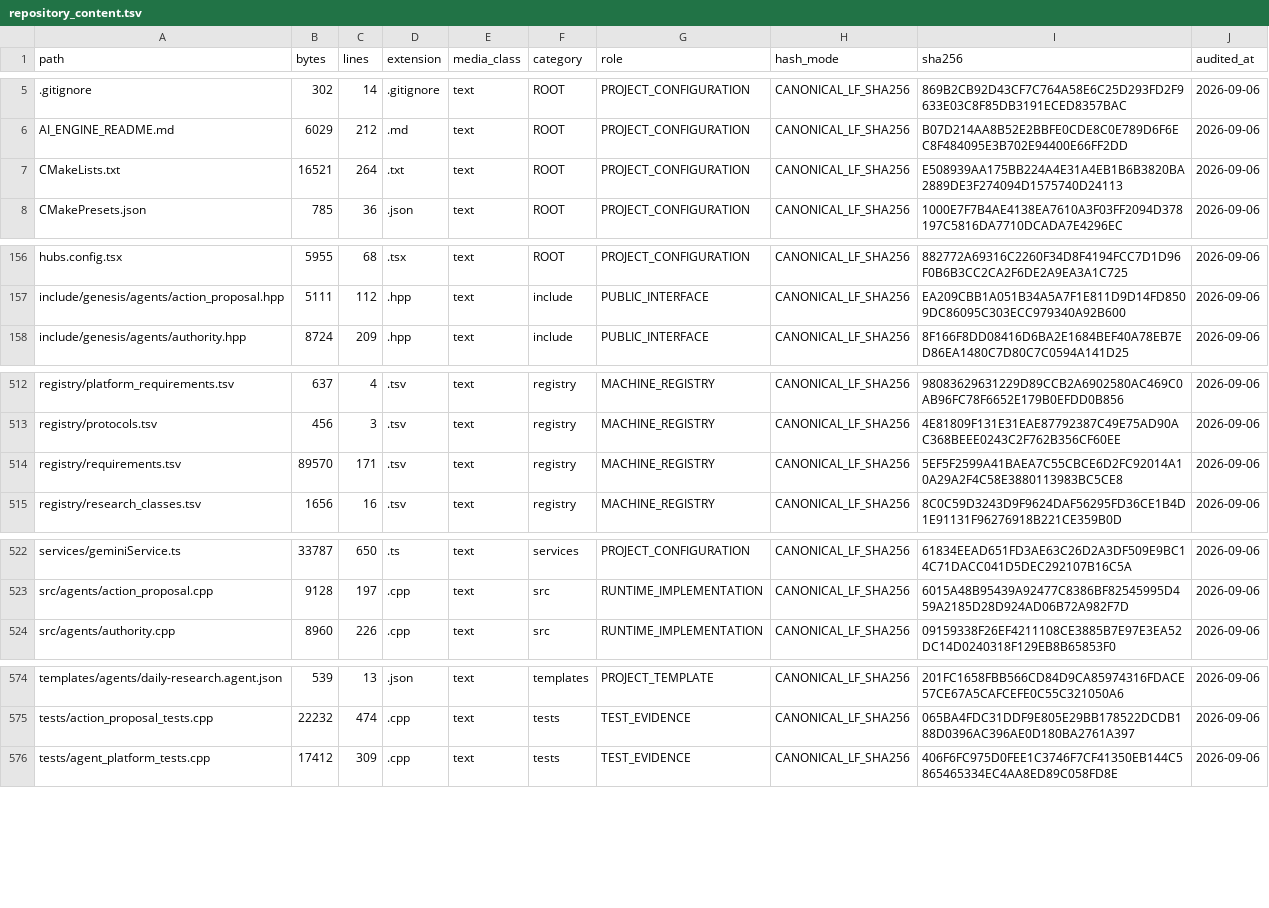
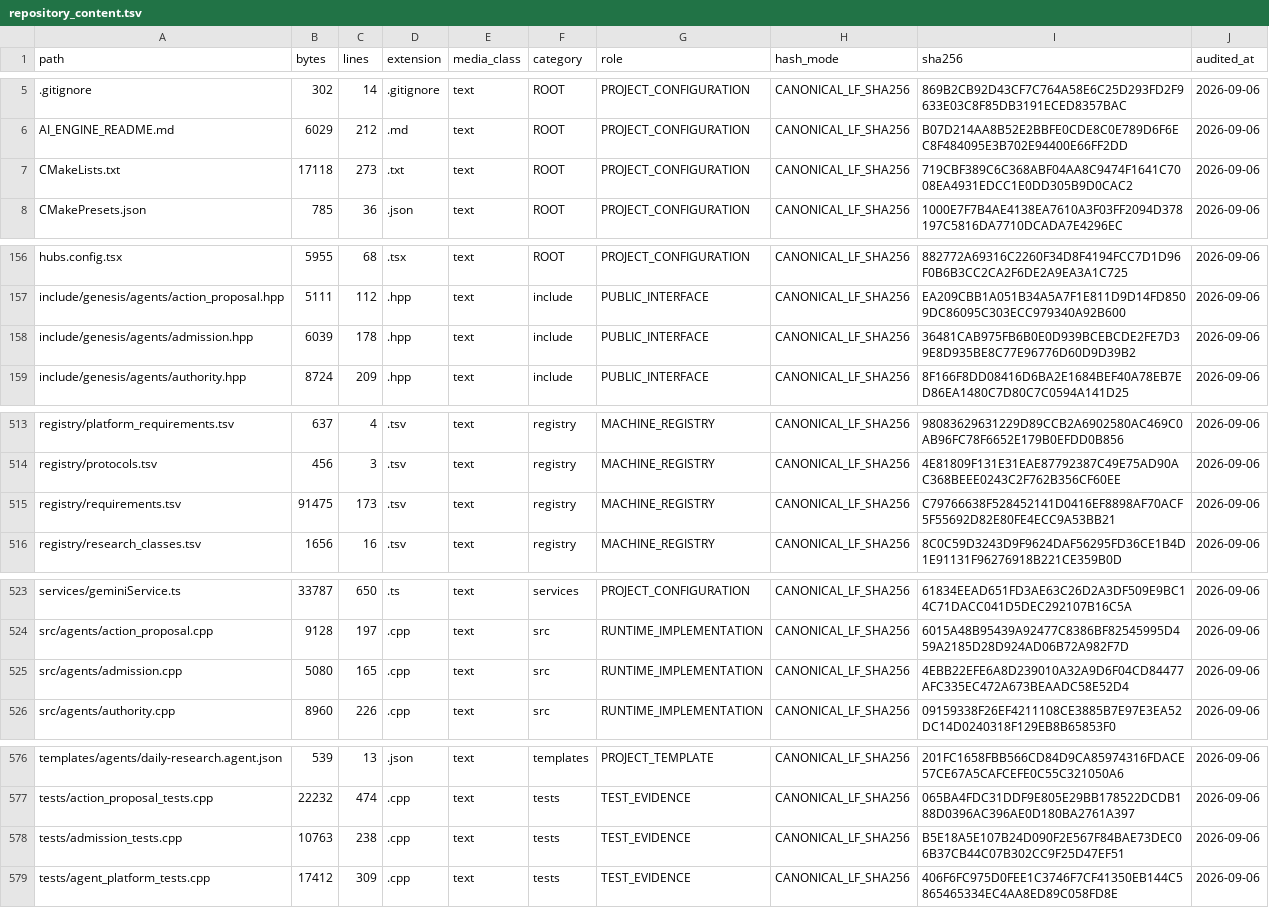
Before and after one commit to jayprophit/Genesis, a TSV file: registry/repository_content.tsv, drawn as a sheet; only a part is shown, gaps mark what is left out.

Commit message:
Record the admission gate in the repository content inventory

```diff
--- a/registry/repository_content.tsv
+++ b/registry/repository_content.tsv
@@ -6,3 +6,3 @@ path	bytes	lines	extension	media_class	category	role	hash_mode	sha256	audited_at
 AI_ENGINE_README.md	6029	212	.md	text	ROOT	PROJECT_CONFIGURATION	CANONICAL_LF_SHA256	B07D214AA8B52E2BBFE0CDE8C0E789D6F6EC8F484095E3B702E94400E66FF2DD	2026-09-06
-CMakeLists.txt	16521	264	.txt	text	ROOT	PROJECT_CONFIGURATION	CANONICAL_LF_SHA256	E508939AA175BB224A4E31A4EB1B6B3820BA2889DE3F274094D1575740D24113	2026-09-06
+CMakeLists.txt	17118	273	.txt	text	ROOT	PROJECT_CONFIGURATION	CANONICAL_LF_SHA256	719CBF389C6C368ABF04AA8C9474F1641C7008EA4931EDCC1E0DD305B9D0CAC2	2026-09-06
 CMakePresets.json	785	36	.json	text	ROOT	PROJECT_CONFIGURATION	CANONICAL_LF_SHA256	1000E7F7B4AE4138EA7610A3F03FF2094D378197C5816DA7710DCADA7E4296EC	2026-09-06
@@ -157,2 +157,3 @@ hubs.config.tsx	5955	68	.tsx	text	ROOT	PROJECT_CONFIGURATION	CANONICAL_LF_SHA256
 include/genesis/agents/action_proposal.hpp	5111	112	.hpp	text	include	PUBLIC_INTERFACE	CANONICAL_LF_SHA256	EA209CBB1A051B34A5A7F1E811D9D14FD8509DC86095C303ECC979340A92B600	2026-09-06
+include/genesis/agents/admission.hpp	6039	178	.hpp	text	include	PUBLIC_INTERFACE	CANONICAL_LF_SHA256	36481CAB975FB6B0E0D939BCEBCDE2FE7D39E8D935BE8C77E96776D60D9D39B2	2026-09-06
 include/genesis/agents/authority.hpp	8724	209	.hpp	text	include	PUBLIC_INTERFACE	CANONICAL_LF_SHA256	8F166F8DD08416D6BA2E1684BEF40A78EB7ED86EA1480C7D80C7C0594A141D25	2026-09-06
@@ -513,3 +514,3 @@ registry/platform_requirements.tsv	637	4	.tsv	text	registry	MACHINE_REGISTRY	CAN
 registry/protocols.tsv	456	3	.tsv	text	registry	MACHINE_REGISTRY	CANONICAL_LF_SHA256	4E81809F131E31EAE87792387C49E75AD90AC368BEEE0243C2F762B356CF60EE	2026-09-06
-registry/requirements.tsv	89570	171	.tsv	text	registry	MACHINE_REGISTRY	CANONICAL_LF_SHA256	5EF5F2599A41BAEA7C55CBCE6D2FC92014A10A29A2F4C58E3880113983BC5CE8	2026-09-06
+registry/requirements.tsv	91475	173	.tsv	text	registry	MACHINE_REGISTRY	CANONICAL_LF_SHA256	C79766638F528452141D0416EF8898AF70ACF5F55692D82E80FE4ECC9A53BB21	2026-09-06
 registry/research_classes.tsv	1656	16	.tsv	text	registry	MACHINE_REGISTRY	CANONICAL_LF_SHA256	8C0C59D3243D9F9624DAF56295FD36CE1B4D1E91131F96276918B221CE359B0D	2026-09-06
@@ -523,2 +524,3 @@ services/geminiService.ts	33787	650	.ts	text	services	PROJECT_CONFIGURATION	CANO
 src/agents/action_proposal.cpp	9128	197	.cpp	text	src	RUNTIME_IMPLEMENTATION	CANONICAL_LF_SHA256	6015A48B95439A92477C8386BF82545995D459A2185D28D924AD06B72A982F7D	2026-09-06
+src/agents/admission.cpp	5080	165	.cpp	text	src	RUNTIME_IMPLEMENTATION	CANONICAL_LF_SHA256	4EBB22EFE6A8D239010A32A9D6F04CD84477AFC335EC472A673BEAADC58E52D4	2026-09-06
 src/agents/authority.cpp	8960	226	.cpp	text	src	RUNTIME_IMPLEMENTATION	CANONICAL_LF_SHA256	09159338F26EF4211108CE3885B7E97E3EA52DC14D0240318F129EB8B65853F0	2026-09-06
@@ -575,2 +577,3 @@ templates/agents/daily-research.agent.json	539	13	.json	text	templates	PROJECT_T
 tests/action_proposal_tests.cpp	22232	474	.cpp	text	tests	TEST_EVIDENCE	CANONICAL_LF_SHA256	065BA4FDC31DDF9E805E29BB178522DCDB188D0396AC396AE0D180BA2761A397	2026-09-06
+tests/admission_tests.cpp	10763	238	.cpp	text	tests	TEST_EVIDENCE	CANONICAL_LF_SHA256	B5E18A5E107B24D090F2E567F84BAE73DEC06B37CB44C07B302CC9F25D47EF51	2026-09-06
 tests/agent_platform_tests.cpp	17412	309	.cpp	text	tests	TEST_EVIDENCE	CANONICAL_LF_SHA256	406F6FC975D0FEE1C3746F7CF41350EB144C5865465334EC4AA8ED89C058FD8E	2026-09-06
```
